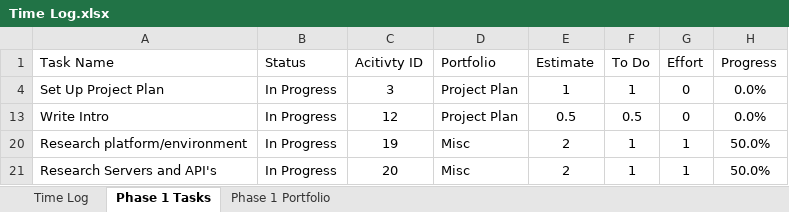
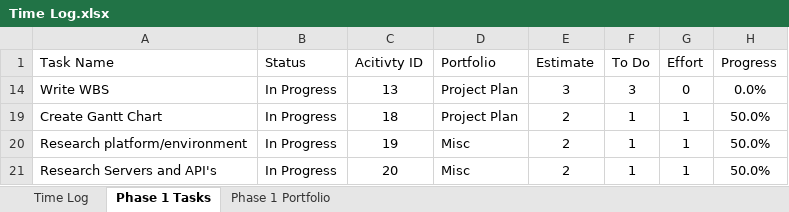
Before and after one commit to ttmarshall12/KSUMSE, an Excel workbook: Time Log.xlsx, sheet Phase 1 Tasks, drawn as a sheet; values as stored, in another font and other column widths than the file's, no borders; removed rows and columns are numbered as before the commit, all else as after; the diff names each change by its address in the sheet, - before the commit and + after, or states it on an @@ line.

Commit message:
Started Project Plan

```diff
--- a/Time Log.xlsx (sheet Phase 1 Tasks)
+++ b/Time Log.xlsx (sheet Phase 1 Tasks)
-row 4: Set Up Project Plan | In Progress | 3 | Project Plan | 1 | 1 | 0 | 0.0%
-A14 (Task Name): Write Intro
+A14 (Task Name): Write WBS
-C14 (Acitivty ID): 12
+C14 (Acitivty ID): 13
-E14 (Estimate): 0.5
+E14 (Estimate): 3
-F14 (To Do): 0.5
+F14 (To Do): 3
+row 19: Create Gantt Chart | In Progress | 18 | Project Plan | 2 | 1 | 1 | 50.0%
```
Also changed, not shown: sheet Time Log, sheet Phase 1 Portfolio, formulas that keep their value, hidden cells, 3 other files.
